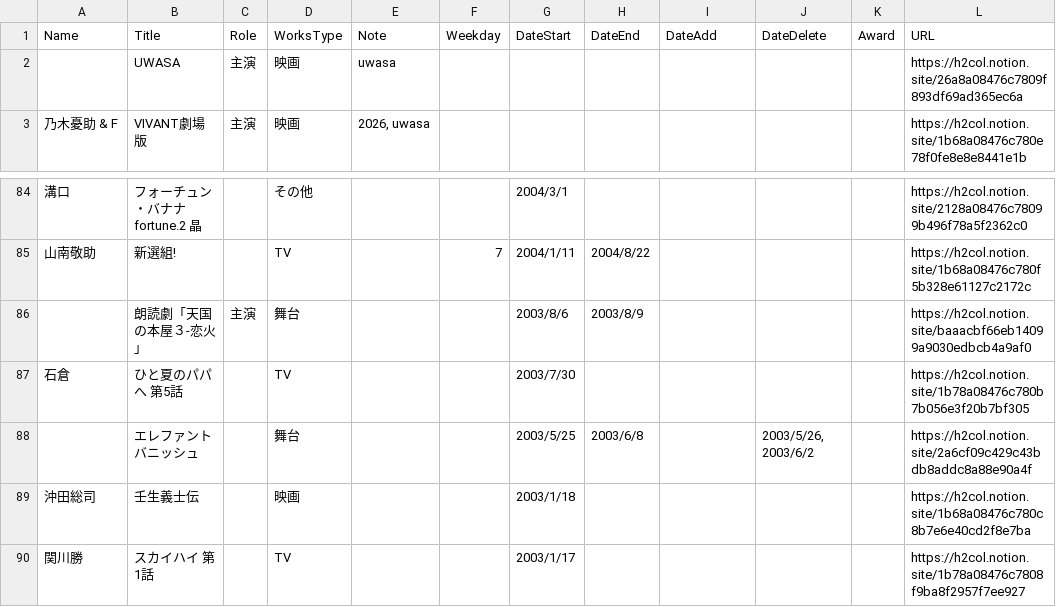
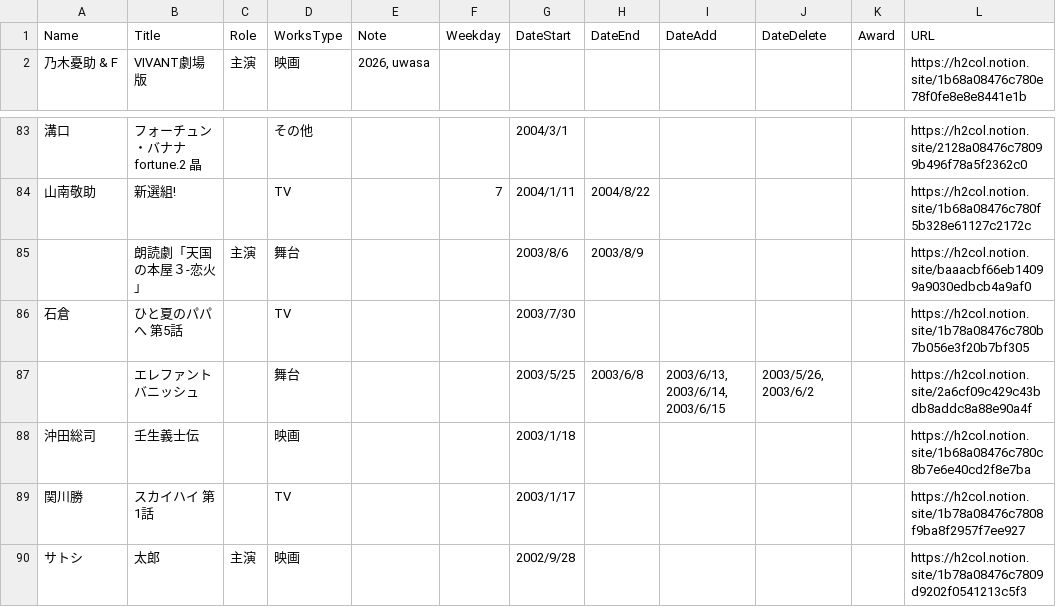
Before and after one commit to skmstdb/skmstdb.github.io, a CSV file: data/biography.csv, drawn as a sheet; only a part is shown, gaps mark what is left out; the shorter side is filled out with more unchanged rows; removed rows and columns are numbered as before the commit, all else as after; the diff names each change by its address in the sheet, - before the commit and + after, or states it on an @@ line.

Commit message:
Update biography.csv

```diff
--- a/data/biography.csv
+++ b/data/biography.csv
-row 2:  | UWASA | 主演 | 映画 | uwasa |  |  |  |  |  |  | https://h2col.notion.site/26a8a08476c7809f893df69ad365ec6a
-I87 (DateAdd): (empty)
+I87 (DateAdd): 2003/6/13, 2003/6/14, 2003/6/15
```
